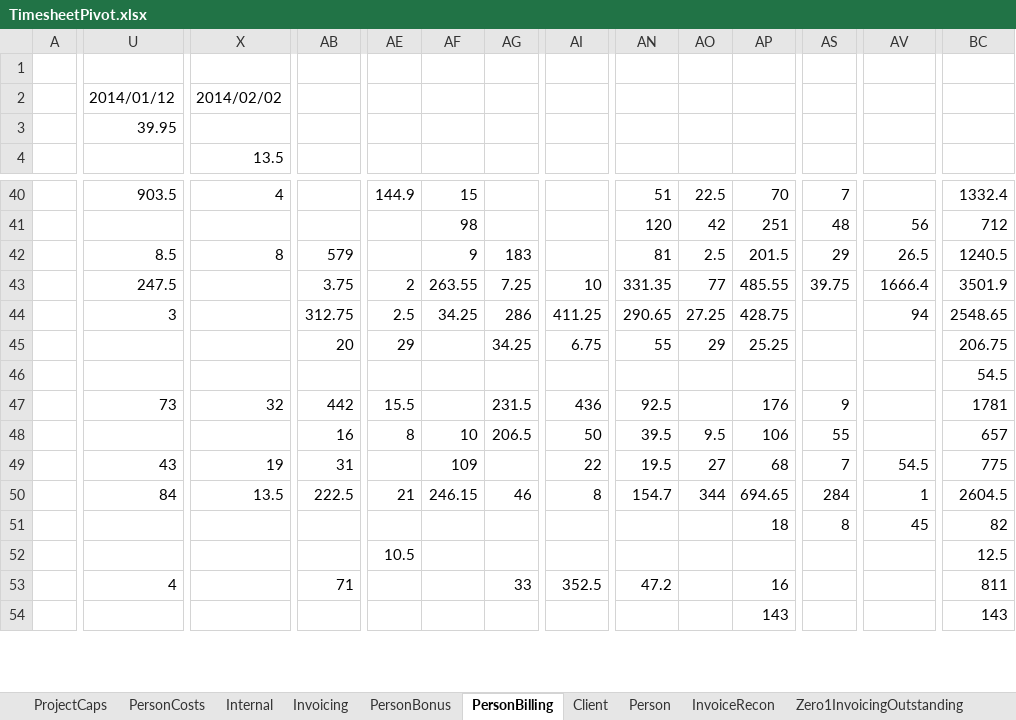
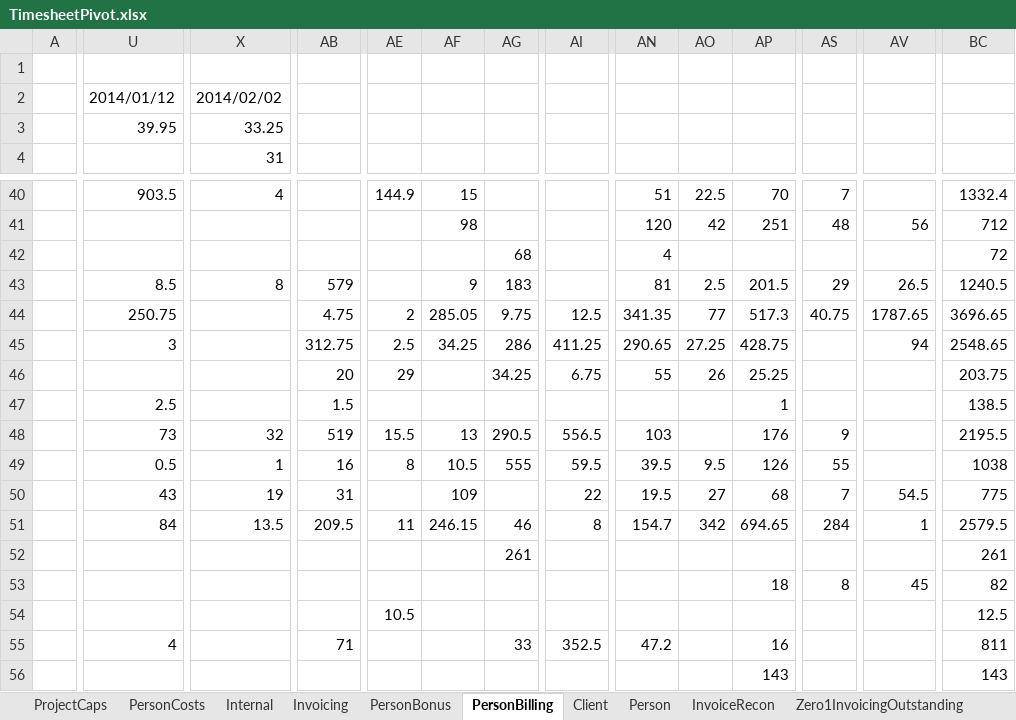
Before and after one commit to AphelionSoftware/TimeSheets, an Excel workbook: TimesheetPivot.xlsx, sheet PersonBilling, drawn as a sheet; only a part is shown, gaps mark what is left out; values as stored, in another font and other column widths than the file's, no borders; charts and pictures and conditional formats not drawn; removed rows and columns are numbered as before the commit, all else as after; rows hold the shown columns only; the diff covers the shown part only; the diff names each change by its address in the sheet, - before the commit and + after, or states it on an @@ line.

```diff
--- a/TimesheetPivot.xlsx (sheet PersonBilling)
+++ b/TimesheetPivot.xlsx (sheet PersonBilling)
-X3 (31): (empty)
+X3 (31): 33.25
-X4: 13.5
+X4: 31
+row 42:  |  |  |  |  |  | 68 |  | 4 |  |  |  |  | 72
-U44: 247.5
+U44: 250.75
-AB44: 3.75
+AB44: 4.75
-AF44: 263.55
+AF44: 285.05
-AG44: 7.25
+AG44: 9.75
-AI44: 10
+AI44: 12.5
-AN44: 331.35
+AN44: 341.35
-AP44: 485.55
+AP44: 517.3
-AS44: 39.75
+AS44: 40.75
-AV44: 1666.4
+AV44: 1787.65
-BC44: 3501.9
+BC44: 3696.65
-AO46: 29
+AO46: 26
-BC46: 206.75
+BC46: 203.75
-row 46:  |  |  |  |  |  |  |  |  |  |  |  |  | 54.5
-row 47:  | 73 | 32 | 442 | 15.5 |  | 231.5 | 436 | 92.5 |  | 176 | 9 |  | 1781
+row 47:  | 2.5 |  | 1.5 |  |  |  |  |  |  | 1 |  |  | 138.5
+row 48:  | 73 | 32 | 519 | 15.5 | 13 | 290.5 | 556.5 | 103 |  | 176 | 9 |  | 2195.5
-U49: (empty)
+U49: 0.5
-X49 (31): (empty)
+X49 (31): 1
-AF49: 10
+AF49: 10.5
-AG49: 206.5
+AG49: 555
-AI49: 50
+AI49: 59.5
-AP49: 106
+AP49: 126
-BC49: 657
+BC49: 1038
-AB51: 222.5
+AB51: 209.5
-AE51: 21
+AE51: 11
-AO51: 344
+AO51: 342
-BC51: 2604.5
+BC51: 2579.5
+row 52:  |  |  |  |  |  | 261 |  |  |  |  |  |  | 261
```
Also changed, not shown: 8 added rows, 7 removed rows and 37 edited cells elsewhere in this sheet, sheet InvoiceRecon, sheet Client, sheet Internal, sheet Person, sheet Rates, sheet ProjectCaps, 3 more sheets, formulas that keep their value, 59 other files.
